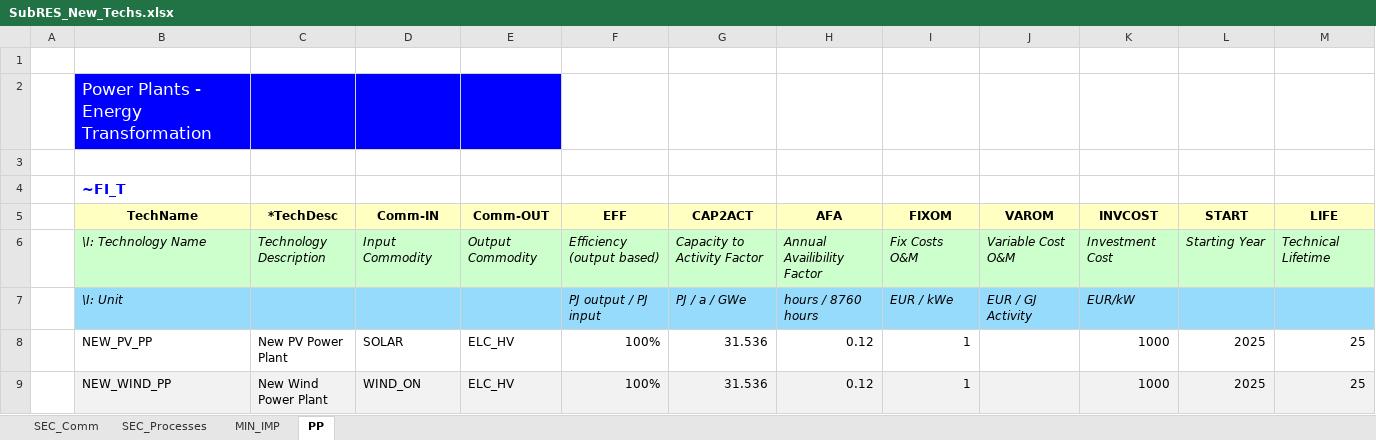
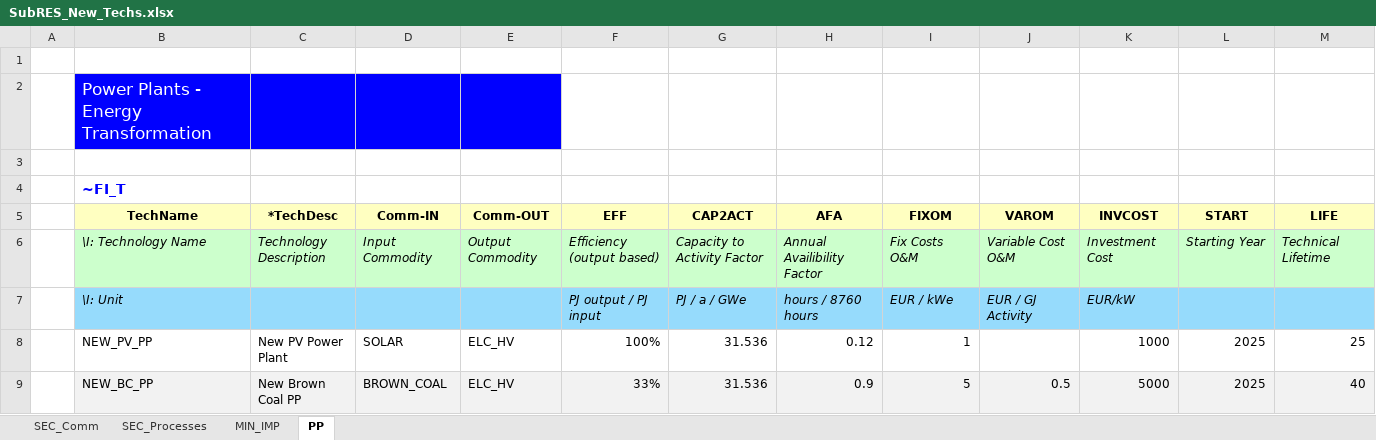
Before and after one commit to MRaczkowska/MiMiMi, an Excel workbook: SubRES_TMPL/SubRES_New_Techs.xlsx, sheet PP, drawn as a sheet; values as stored, in another font and other column widths than the file's, no borders; removed rows and columns are numbered as before the commit, all else as after; the diff names each change by its address in the sheet, - before the commit and + after, or states it on an @@ line.

```diff
--- a/SubRES_TMPL/SubRES_New_Techs.xlsx (sheet PP)
+++ b/SubRES_TMPL/SubRES_New_Techs.xlsx (sheet PP)
-row 9:  | NEW_WIND_PP | New Wind Power Plant | WIND_ON | ELC_HV | 100% | 31.536 | 0.12 | 1 |  | 1000 | 2025 | 25
+row 9:  | NEW_BC_PP | New Brown Coal PP | BROWN_COAL | ELC_HV | 33% | 31.536 | 0.9 | 5 | 0.5 | 5000 | 2025 | 40
```
Also changed, not shown: sheet MIN_IMP, sheet SEC_Processes, sheet SEC_Comm, SuppXLS/Scen_PV_CAP_BND.xlsx, 2 other files.
